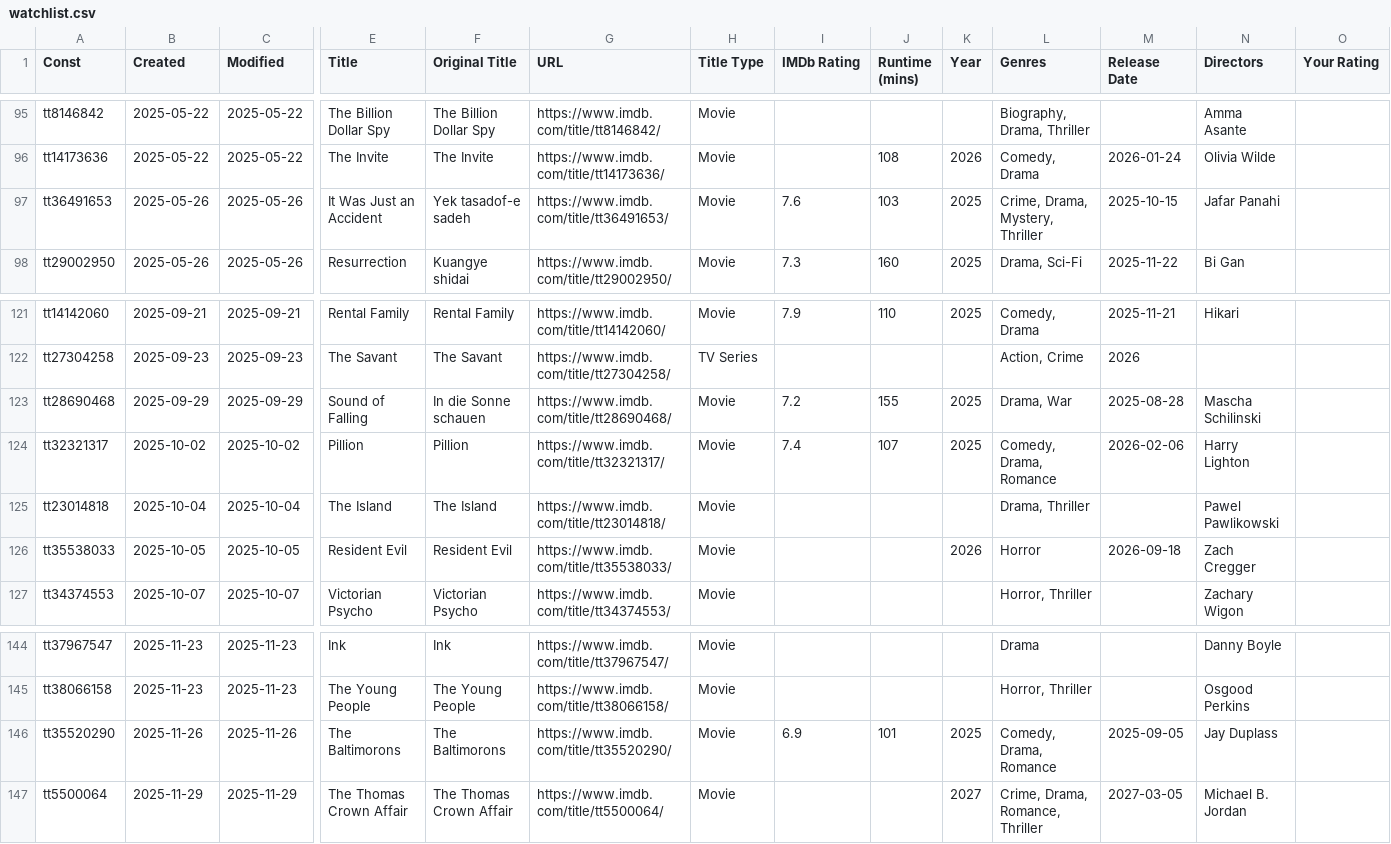
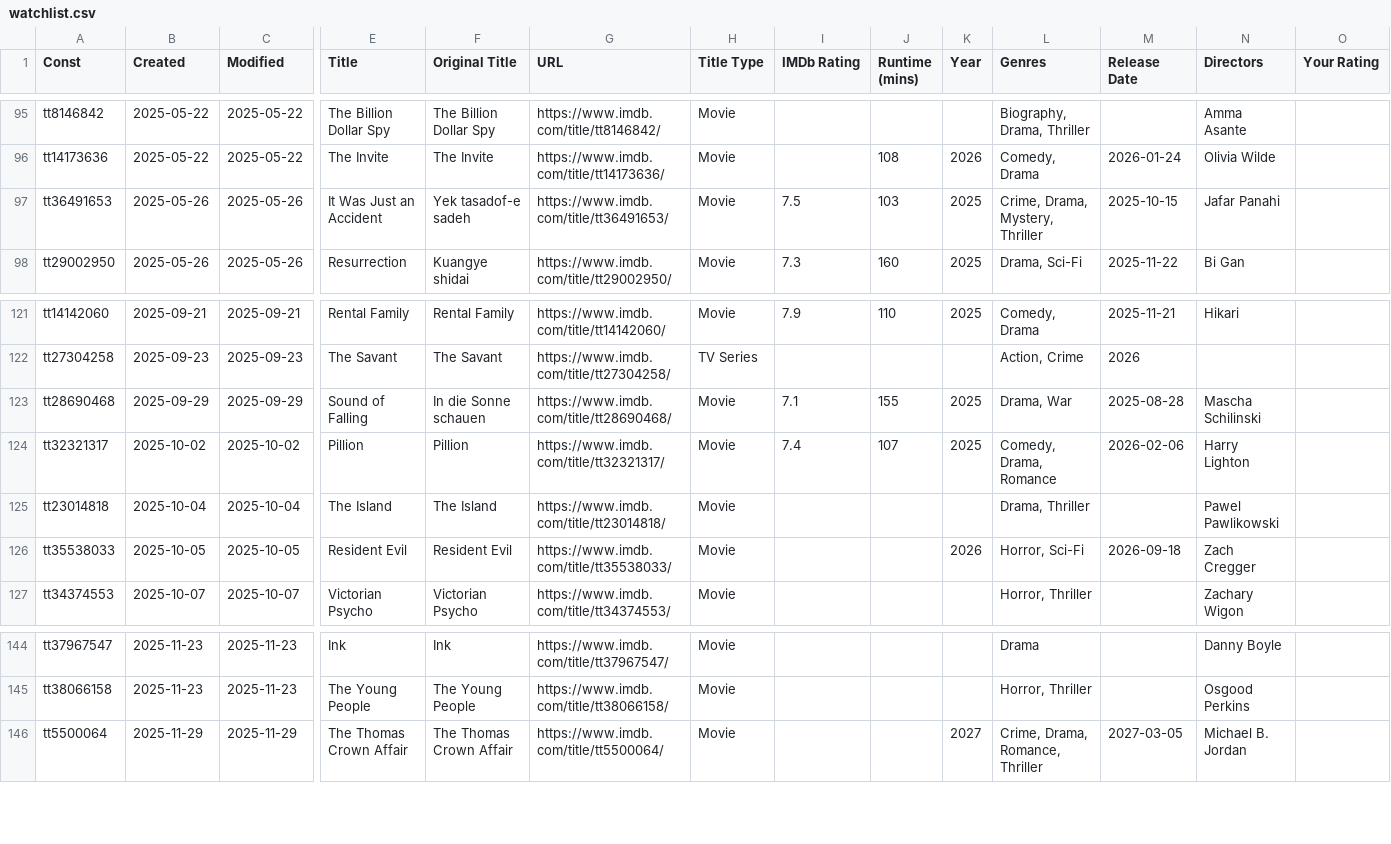
Before and after one commit to josh/imdb-data, a CSV file: watchlist.csv, drawn as a sheet; only a part is shown, gaps mark what is left out; rows hold the shown columns only; the diff names each change by its address in the sheet, - before the commit and + after, or states it on an @@ line.

```diff
--- a/watchlist.csv
+++ b/watchlist.csv
-I97 (IMDb Rating): 7.6
+I97 (IMDb Rating): 7.5
-I123 (IMDb Rating): 7.2
+I123 (IMDb Rating): 7.1
-L126 (Genres): Horror
+L126 (Genres): Horror, Sci-Fi
-row 146: tt35520290 | 2025-11-26 | 2025-11-26 | The Baltimorons | The Baltimorons | https://www.imdb.com/title/tt35520290/ | Movie | 6.9 | 101 | 2025 | Comedy, Drama, Romance | 2025-09-05 | Jay Duplass
```
Also changed, not shown: ratings.csv.
